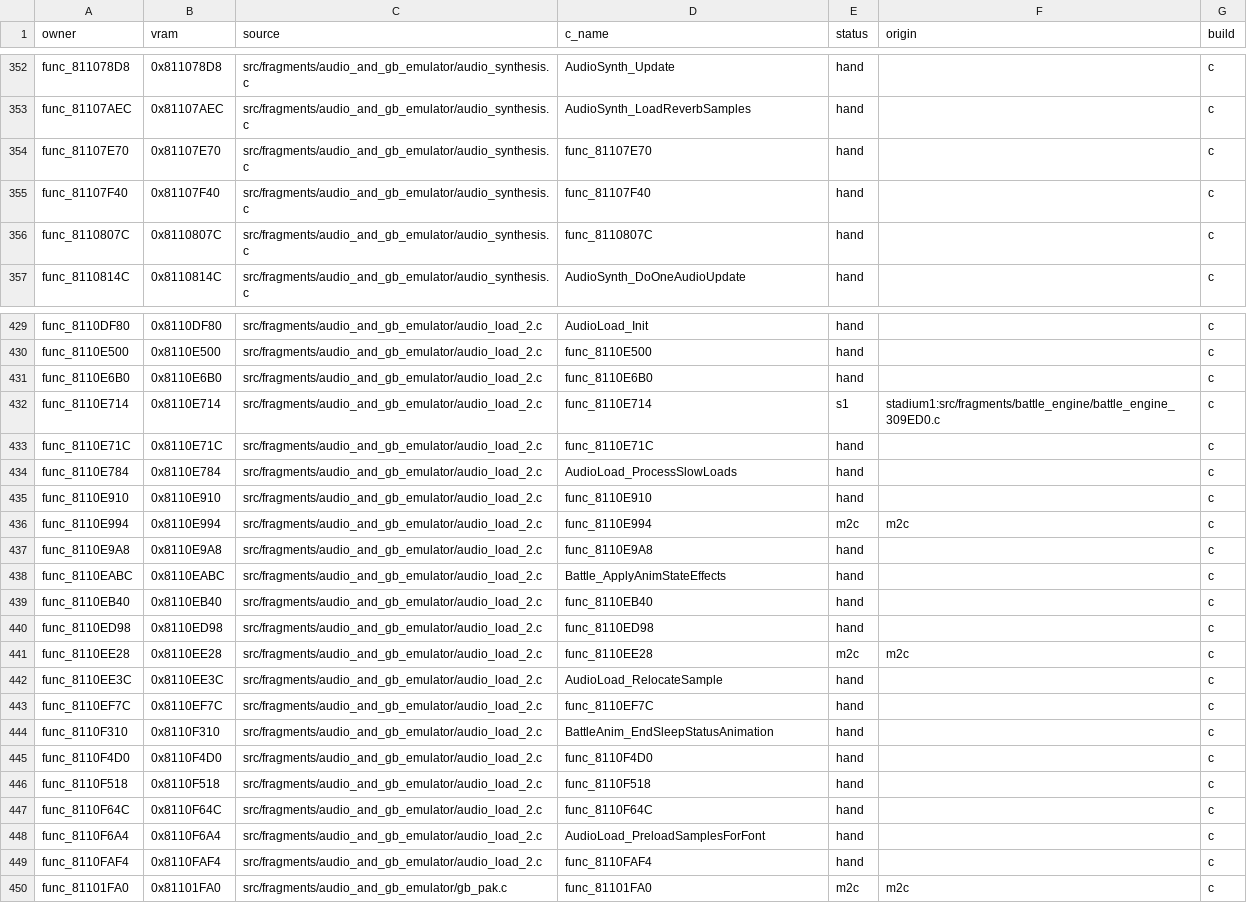
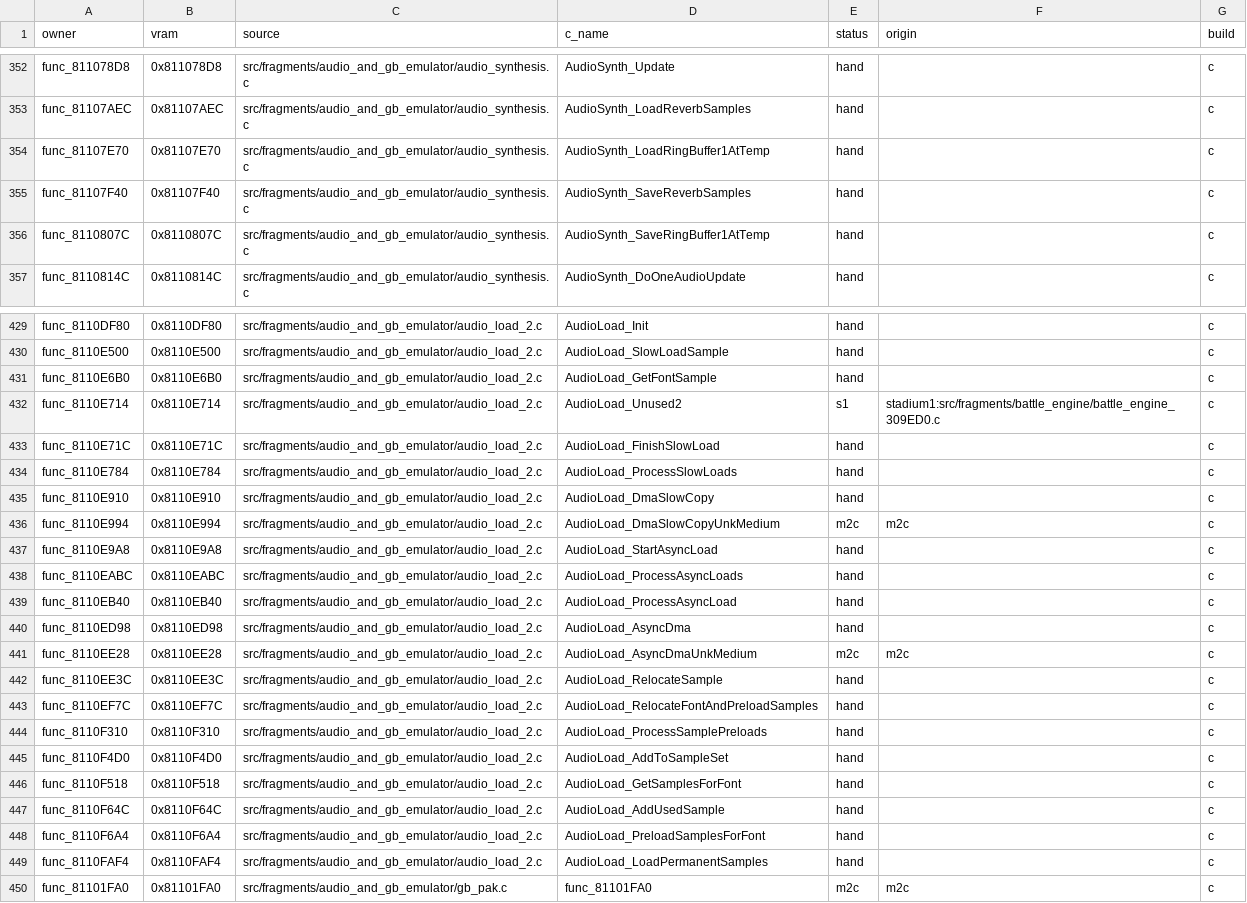
Before and after one commit to team-hippodrome/pokestadium0, a CSV file: docs/function-matches.csv, drawn as a sheet; only a part is shown, gaps mark what is left out; the diff covers the shown part only; the diff names each change by its address in the sheet, - before the commit and + after, or states it on an @@ line.

```diff
--- a/docs/function-matches.csv
+++ b/docs/function-matches.csv
-D354 (c_name): func_81107E70
+D354 (c_name): AudioSynth_LoadRingBuffer1AtTemp
-D355 (c_name): func_81107F40
+D355 (c_name): AudioSynth_SaveReverbSamples
-D356 (c_name): func_8110807C
+D356 (c_name): AudioSynth_SaveRingBuffer1AtTemp
-D430 (c_name): func_8110E500
+D430 (c_name): AudioLoad_SlowLoadSample
-D431 (c_name): func_8110E6B0
+D431 (c_name): AudioLoad_GetFontSample
-D432 (c_name): func_8110E714
+D432 (c_name): AudioLoad_Unused2
-D433 (c_name): func_8110E71C
+D433 (c_name): AudioLoad_FinishSlowLoad
-D435 (c_name): func_8110E910
+D435 (c_name): AudioLoad_DmaSlowCopy
-D436 (c_name): func_8110E994
+D436 (c_name): AudioLoad_DmaSlowCopyUnkMedium
-D437 (c_name): func_8110E9A8
+D437 (c_name): AudioLoad_StartAsyncLoad
-D438 (c_name): Battle_ApplyAnimStateEffects
+D438 (c_name): AudioLoad_ProcessAsyncLoads
-D439 (c_name): func_8110EB40
+D439 (c_name): AudioLoad_ProcessAsyncLoad
-D440 (c_name): func_8110ED98
+D440 (c_name): AudioLoad_AsyncDma
-D441 (c_name): func_8110EE28
+D441 (c_name): AudioLoad_AsyncDmaUnkMedium
-D443 (c_name): func_8110EF7C
+D443 (c_name): AudioLoad_RelocateFontAndPreloadSamples
-D444 (c_name): BattleAnim_EndSleepStatusAnimation
+D444 (c_name): AudioLoad_ProcessSamplePreloads
-D445 (c_name): func_8110F4D0
+D445 (c_name): AudioLoad_AddToSampleSet
-D446 (c_name): func_8110F518
+D446 (c_name): AudioLoad_GetSamplesForFont
-D447 (c_name): func_8110F64C
+D447 (c_name): AudioLoad_AddUsedSample
-D449 (c_name): func_8110FAF4
+D449 (c_name): AudioLoad_LoadPermanentSamples
```
Also changed, not shown: 66 edited cells elsewhere in this file, 16 other files.
